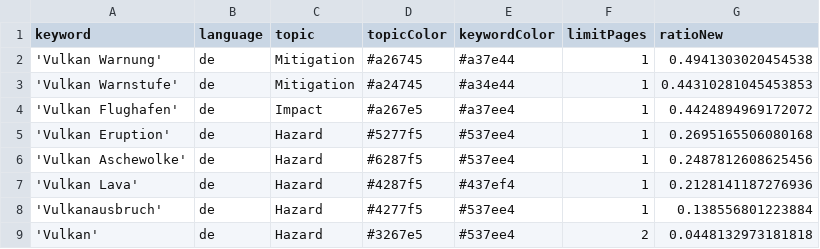
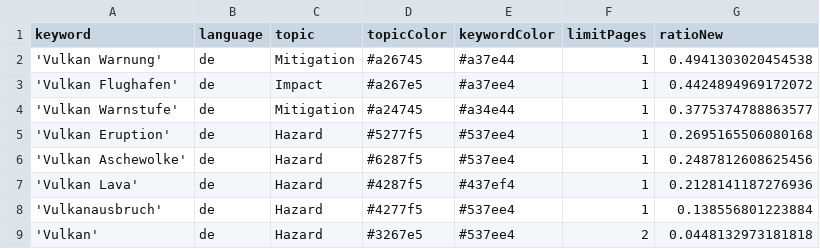
Before and after one commit to paularicarda-news/volcanoIsComing, a CSV file: keywords.csv, drawn as a sheet; removed rows and columns are numbered as before the commit, all else as after; the diff names each change by its address in the sheet, - before the commit and + after, or states it on an @@ line.

Commit message:
Commit from GitHub Actions (harvest:0.0)

```diff
--- a/keywords.csv
+++ b/keywords.csv
-row 3: 'Vulkan Warnstufe' | de | Mitigation | #a24745 | #a34e44 | 1 | 0.44310281045453853
+row 4: 'Vulkan Warnstufe' | de | Mitigation | #a24745 | #a34e44 | 1 | 0.3775374788863577
```
